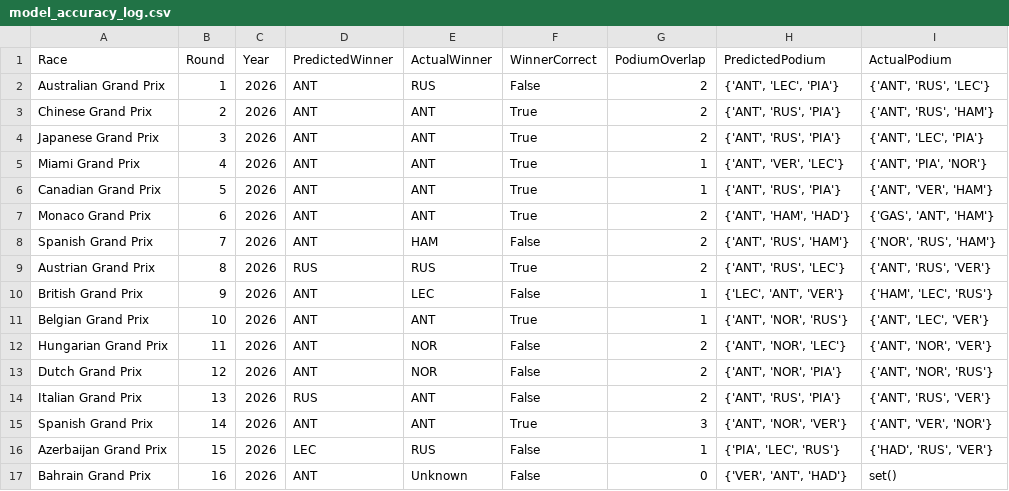
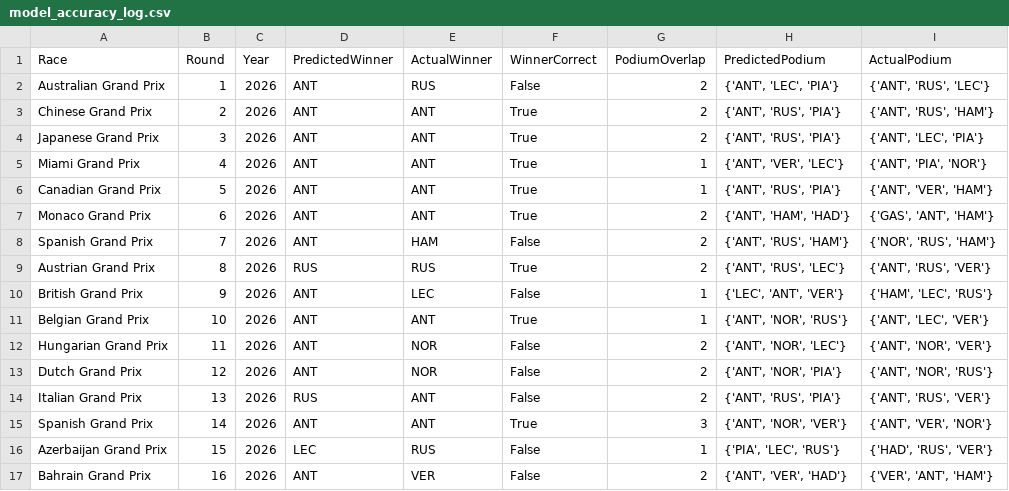
Before and after one commit to Raina-Mangat/Pitwall2026, a CSV file: model_accuracy_log.csv, drawn as a sheet.

```diff
--- a/model_accuracy_log.csv
+++ b/model_accuracy_log.csv
@@ -16,2 +16,2 @@ Spanish Grand Prix,14,2026,ANT,ANT,True,3,"{'ANT', 'NOR', 'VER'}","{'ANT', 'VER'
 Azerbaijan Grand Prix,15,2026,LEC,RUS,False,1,"{'PIA', 'LEC', 'RUS'}","{'HAD', 'RUS', 'VER'}"
-Bahrain Grand Prix,16,2026,ANT,Unknown,False,0,"{'VER', 'ANT', 'HAD'}",set()
+Bahrain Grand Prix,16,2026,ANT,VER,False,2,"{'ANT', 'VER', 'HAD'}","{'VER', 'ANT', 'HAM'}"
```
Also changed, not shown: predictions/16_Bahrain_Grand_Prix_2026.csv, 2 other files.
